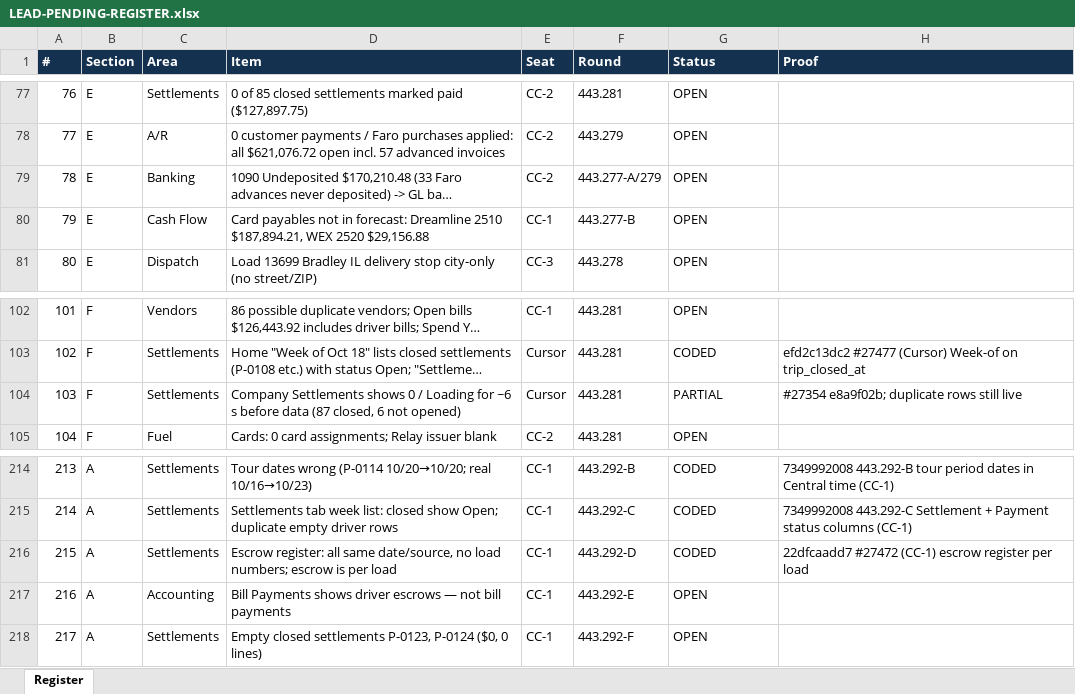
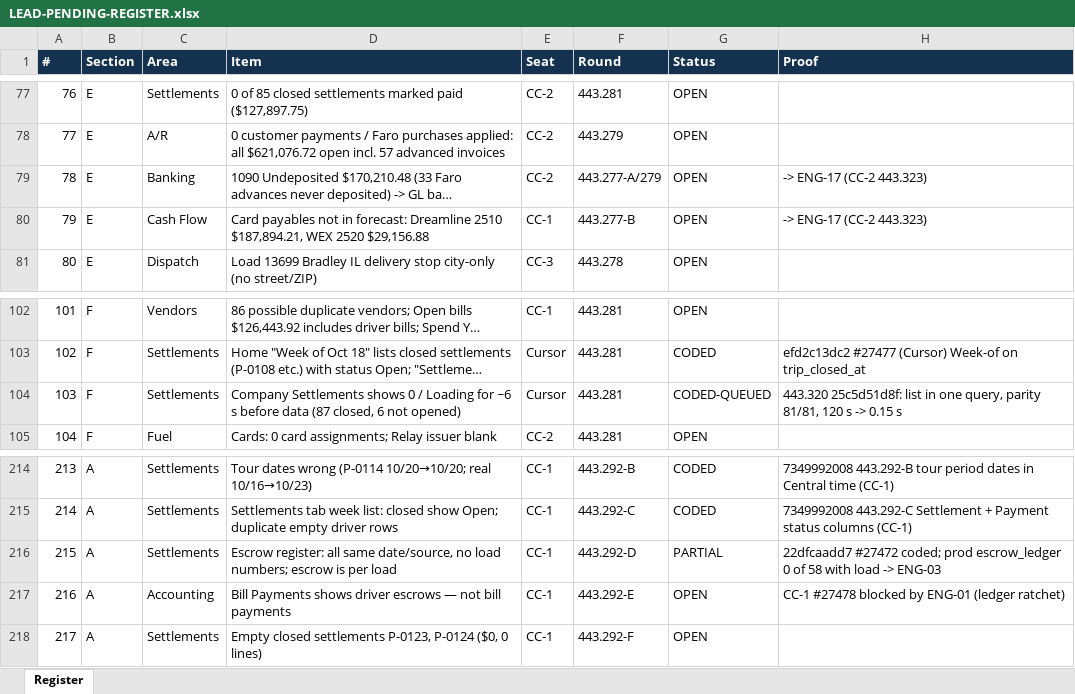
Before and after one commit to tioperfumes07/IH35-TMS, an Excel workbook: docs/bus/lead/LEAD-PENDING-REGISTER.xlsx, sheet Register, drawn as a sheet; only a part is shown, gaps mark what is left out; long unchanged cells end in …; values as stored, in another font and other column widths than the file's, no borders; the diff covers the shown part only; the diff names each change by its address in the sheet, - before the commit and + after, or states it on an @@ line.

```diff
--- a/docs/bus/lead/LEAD-PENDING-REGISTER.xlsx (sheet Register)
+++ b/docs/bus/lead/LEAD-PENDING-REGISTER.xlsx (sheet Register)
-H79:H80 (Proof): (empty)
+H79:H80 (Proof): -> ENG-17 (CC-2 443.323)
-G104 (Status): PARTIAL
+G104 (Status): CODED-QUEUED
-H104 (Proof): #27354 e8a9f02b; duplicate rows still live
+H104 (Proof): 443.320 25c5d51d8f: list in one query, parity 81/81, 120 s -> 0.15 s
-G216 (Status): CODED
+G216 (Status): PARTIAL
-H216 (Proof): 22dfcaadd7 #27472 (CC-1) escrow register per load
+H216 (Proof): 22dfcaadd7 #27472 coded; prod escrow_ledger 0 of 58 with load -> ENG-03
-H217 (Proof): (empty)
+H217 (Proof): CC-1 #27478 blocked by ENG-01 (ledger ratchet)
```
Also changed, not shown: 71 added rows and 1 edited cell elsewhere in this sheet, 2 other files.
